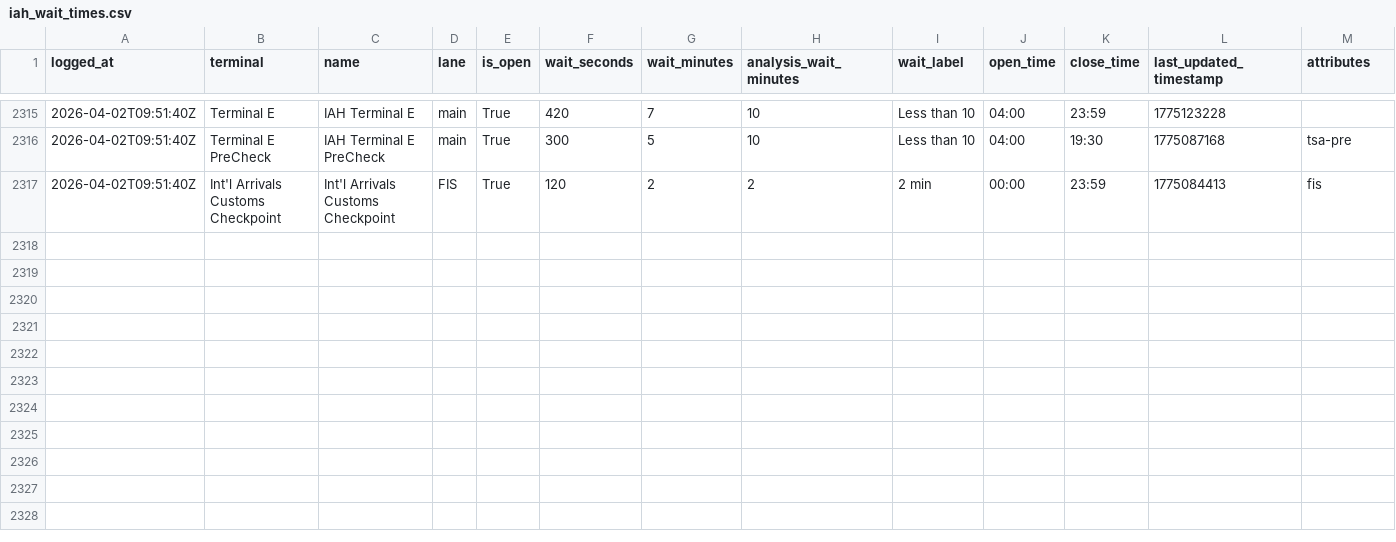
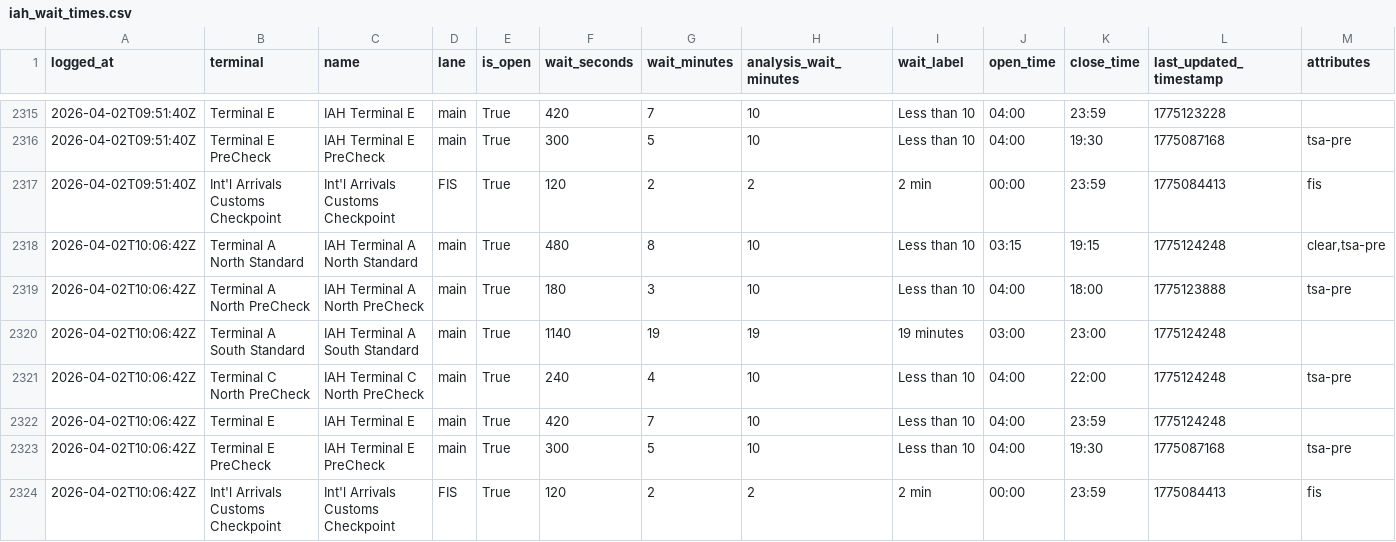
Before and after one commit to heyottomax/iah-wait-times, a CSV file: iah_wait_times.csv, drawn as a sheet; only a part is shown, gaps mark what is left out; the diff names each change by its address in the sheet, - before the commit and + after, or states it on an @@ line.

Commit message:
Polish IAH wait times site

```diff
--- a/iah_wait_times.csv
+++ b/iah_wait_times.csv
+row 2318: 2026-04-02T10:06:42Z | Terminal A North Standard | IAH Terminal A North Standard | main | True | 480 | 8 | 10 | Less than 10 | 03:15 | 19:15 | 1775124248 | clear,tsa-pre
+row 2319: 2026-04-02T10:06:42Z | Terminal A North PreCheck | IAH Terminal A North PreCheck | main | True | 180 | 3 | 10 | Less than 10 | 04:00 | 18:00 | 1775123888 | tsa-pre
+row 2320: 2026-04-02T10:06:42Z | Terminal A South Standard | IAH Terminal A South Standard | main | True | 1140 | 19 | 19 | 19 minutes | 03:00 | 23:00 | 1775124248
+row 2321: 2026-04-02T10:06:42Z | Terminal C North PreCheck | IAH Terminal C North PreCheck | main | True | 240 | 4 | 10 | Less than 10 | 04:00 | 22:00 | 1775124248 | tsa-pre
+row 2322: 2026-04-02T10:06:42Z | Terminal E | IAH Terminal E | main | True | 420 | 7 | 10 | Less than 10 | 04:00 | 23:59 | 1775124248
+row 2323: 2026-04-02T10:06:42Z | Terminal E PreCheck | IAH Terminal E PreCheck | main | True | 300 | 5 | 10 | Less than 10 | 04:00 | 19:30 | 1775087168 | tsa-pre
+row 2324: 2026-04-02T10:06:42Z | Int'l Arrivals Customs Checkpoint | Int'l Arrivals Customs Checkpoint | FIS | True | 120 | 2 | 2 | 2 min | 00:00 | 23:59 | 1775084413 | fis
```
Also changed, not shown: 2 other files.
